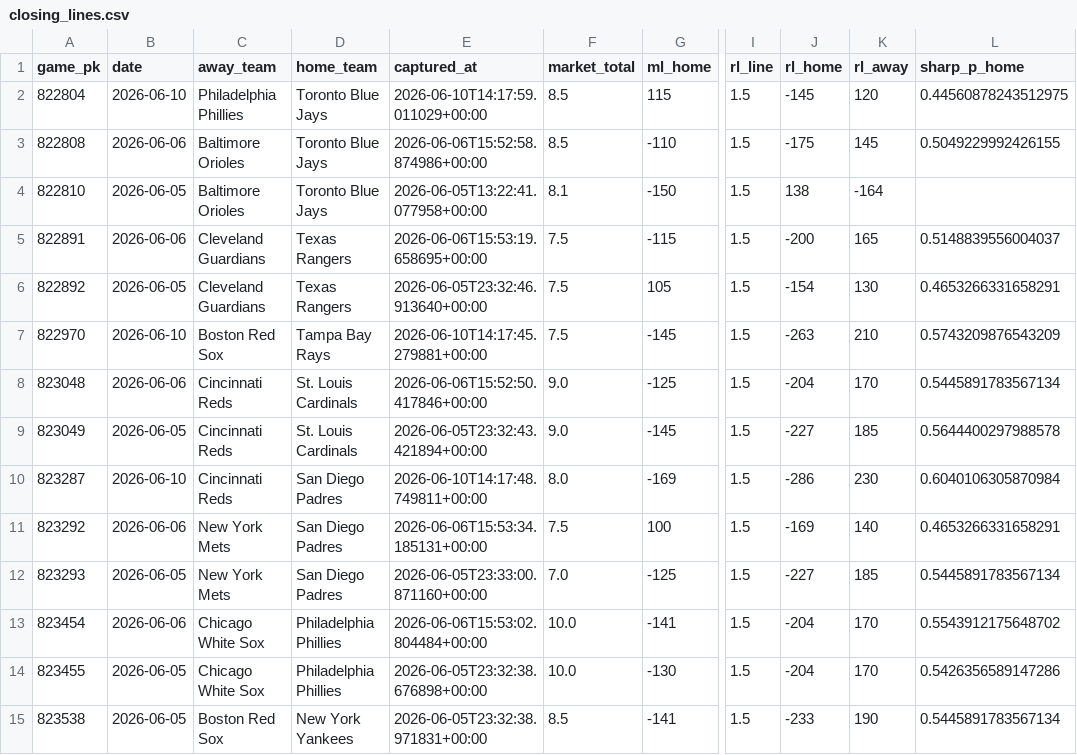
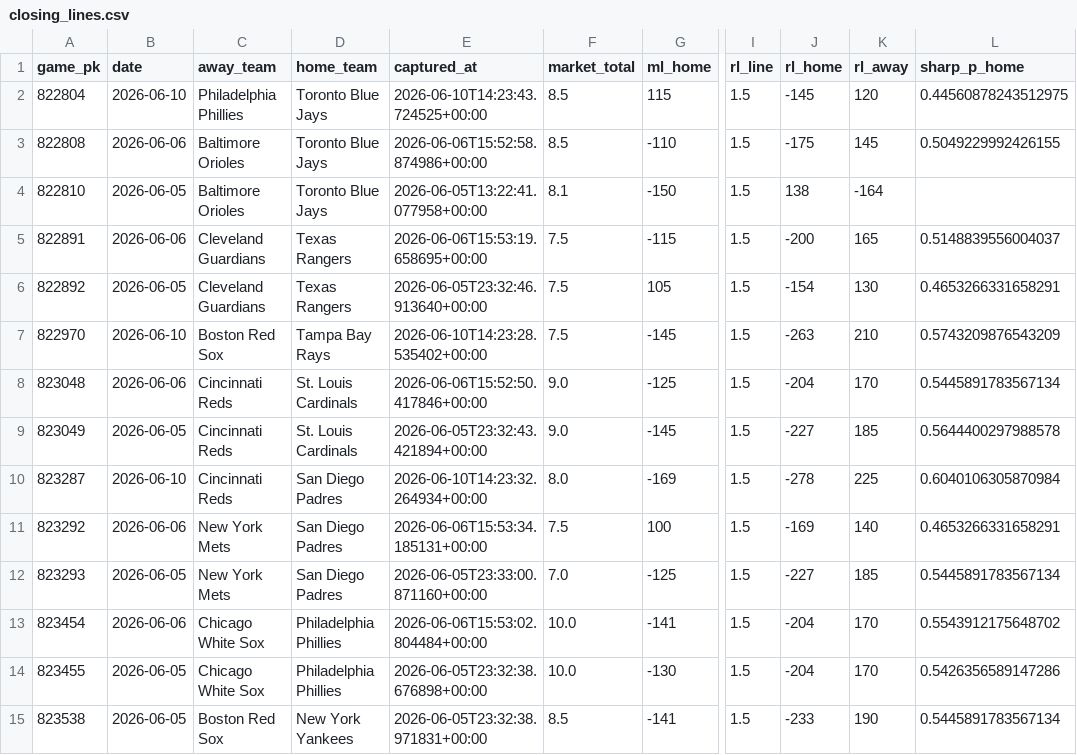
Before and after one commit to keefmlb/new-mlb, a CSV file: data/odds/closing_lines.csv, drawn as a sheet; only a part is shown, gaps mark what is left out; the diff covers the shown part only; the diff names each change by its address in the sheet, - before the commit and + after, or states it on an @@ line.

```diff
--- a/data/odds/closing_lines.csv
+++ b/data/odds/closing_lines.csv
-E2 (captured_at): 2026-06-10T14:17:59.011029+00:00
+E2 (captured_at): 2026-06-10T14:23:43.724525+00:00
-E7 (captured_at): 2026-06-10T14:17:45.279881+00:00
+E7 (captured_at): 2026-06-10T14:23:28.535402+00:00
-E10 (captured_at): 2026-06-10T14:17:48.749811+00:00
+E10 (captured_at): 2026-06-10T14:23:32.264934+00:00
-J10 (rl_home): -286
+J10 (rl_home): -278
-K10 (rl_away): 230
+K10 (rl_away): 225
```
Also changed, not shown: 13 edited cells elsewhere in this file, data/odds/closing_props.csv, 20 other files.
